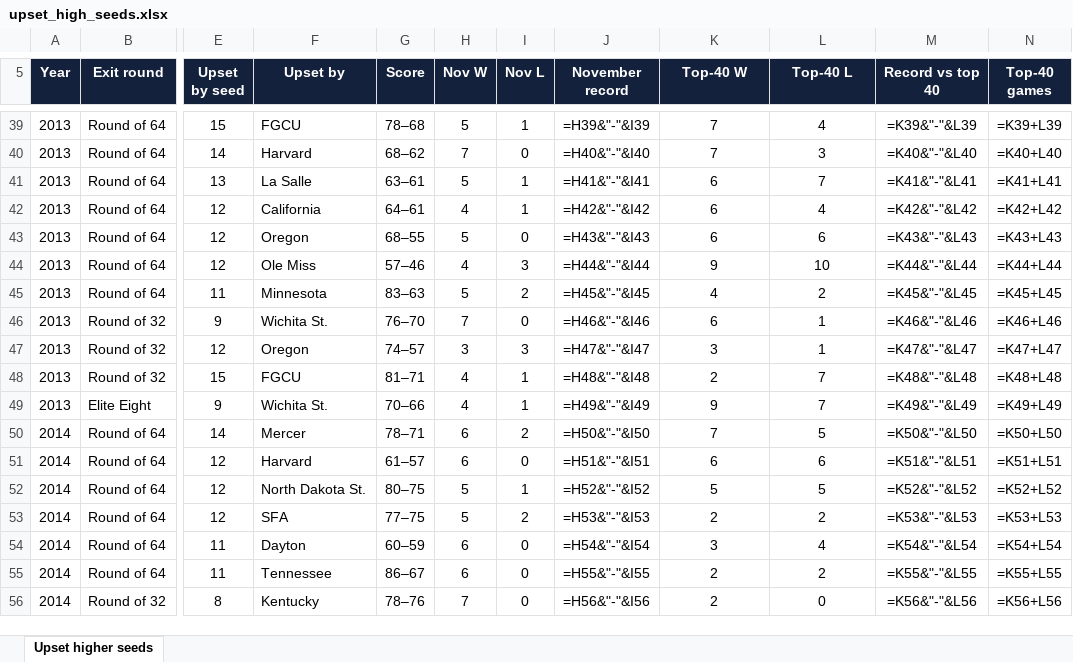
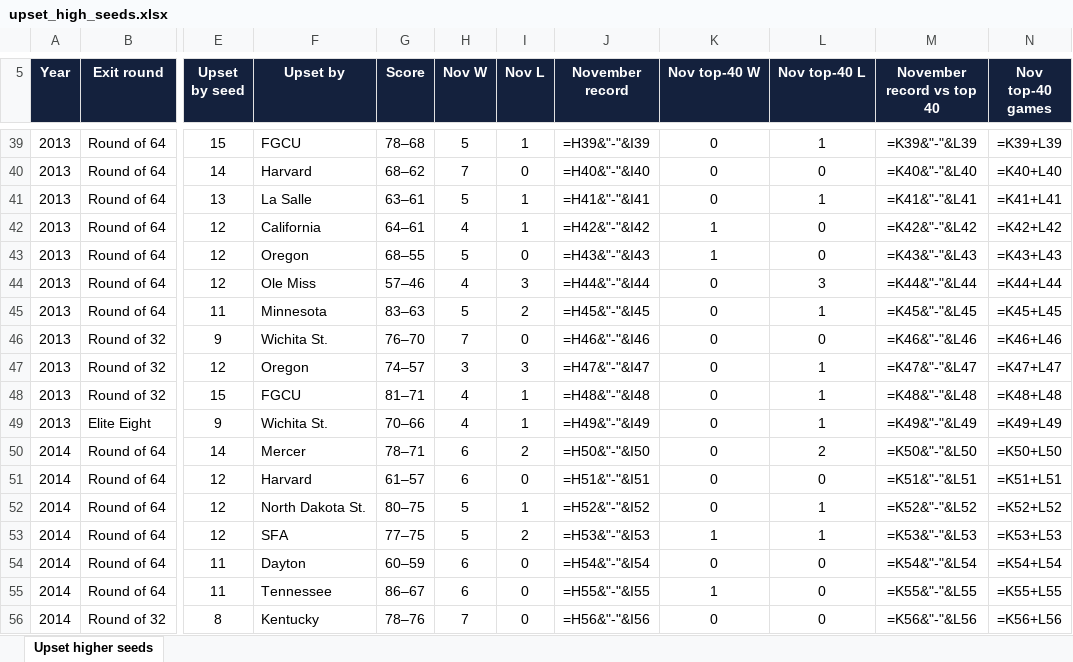
Before and after one commit to alexarm1232-cmd/Strongside, an Excel workbook: reports/upset_high_seeds.xlsx, sheet Upset higher seeds, drawn as a sheet; only a part is shown, gaps mark what is left out; values as stored, in another font and other column widths than the file's, no borders; formulas without a stored value are shown as written; conditional formats not drawn; the diff covers the shown part only; the diff names each change by its address in the sheet, - before the commit and + after, or states it on an @@ line.

Commit message:
Upset higher seeds: record vs top 40 counts November games only

```diff
--- a/reports/upset_high_seeds.xlsx (sheet Upset higher seeds)
+++ b/reports/upset_high_seeds.xlsx (sheet Upset higher seeds)
-K5: Top-40 W
+K5: Nov top-40 W
-L5: Top-40 L
+L5: Nov top-40 L
-M5: Record vs top 40
+M5: November record vs top 40
-N5: Top-40 games
+N5: Nov top-40 games
-K39:K40 (Nov top-40 W): 7
+K39:K40 (Nov top-40 W): 0
-L39 (Nov top-40 L): 4
+L39 (Nov top-40 L): 1
-L40 (Nov top-40 L): 3
+L40 (Nov top-40 L): 0
-K41 (Nov top-40 W): 6
+K41 (Nov top-40 W): 0
-L41 (Nov top-40 L): 7
+L41 (Nov top-40 L): 1
-K42:K43 (Nov top-40 W): 6
+K42:K43 (Nov top-40 W): 1
-L42 (Nov top-40 L): 4
+L42 (Nov top-40 L): 0
-L43 (Nov top-40 L): 6
+L43 (Nov top-40 L): 0
-K44 (Nov top-40 W): 9
+K44 (Nov top-40 W): 0
-L44 (Nov top-40 L): 10
+L44 (Nov top-40 L): 3
-K45 (Nov top-40 W): 4
+K45 (Nov top-40 W): 0
-L45 (Nov top-40 L): 2
+L45 (Nov top-40 L): 1
-K46 (Nov top-40 W): 6
+K46 (Nov top-40 W): 0
-L46 (Nov top-40 L): 1
+L46 (Nov top-40 L): 0
-K47 (Nov top-40 W): 3
+K47 (Nov top-40 W): 0
-K48 (Nov top-40 W): 2
+K48 (Nov top-40 W): 0
-L48:L49 (Nov top-40 L): 7
+L48:L49 (Nov top-40 L): 1
-K49 (Nov top-40 W): 9
+K49 (Nov top-40 W): 0
-K50 (Nov top-40 W): 7
+K50 (Nov top-40 W): 0
-L50 (Nov top-40 L): 5
+L50 (Nov top-40 L): 2
-K51 (Nov top-40 W): 6
+K51 (Nov top-40 W): 0
-L51 (Nov top-40 L): 6
+L51 (Nov top-40 L): 0
-K52 (Nov top-40 W): 5
+K52 (Nov top-40 W): 0
-L52 (Nov top-40 L): 5
+L52 (Nov top-40 L): 1
-K53 (Nov top-40 W): 2
+K53 (Nov top-40 W): 1
-L53 (Nov top-40 L): 2
+L53 (Nov top-40 L): 1
-K54 (Nov top-40 W): 3
+K54 (Nov top-40 W): 0
-L54 (Nov top-40 L): 4
+L54 (Nov top-40 L): 0
-K55 (Nov top-40 W): 2
+K55 (Nov top-40 W): 1
-L55 (Nov top-40 L): 2
+L55 (Nov top-40 L): 0
-K56 (Nov top-40 W): 2
+K56 (Nov top-40 W): 0
```
Also changed, not shown: 298 edited cells elsewhere in this sheet, 1 other file.
